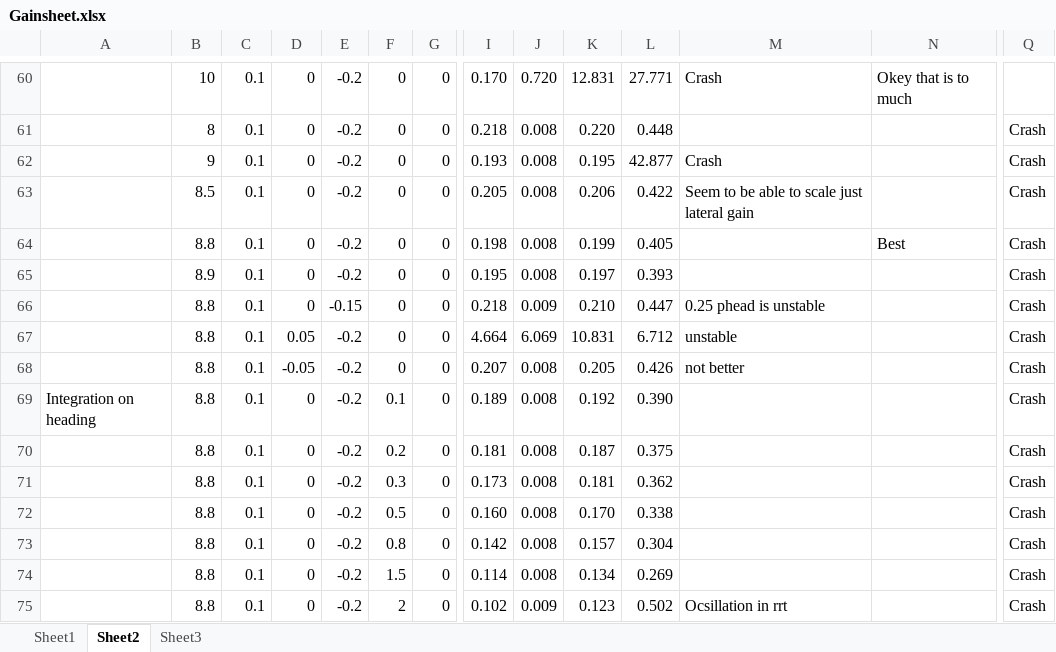
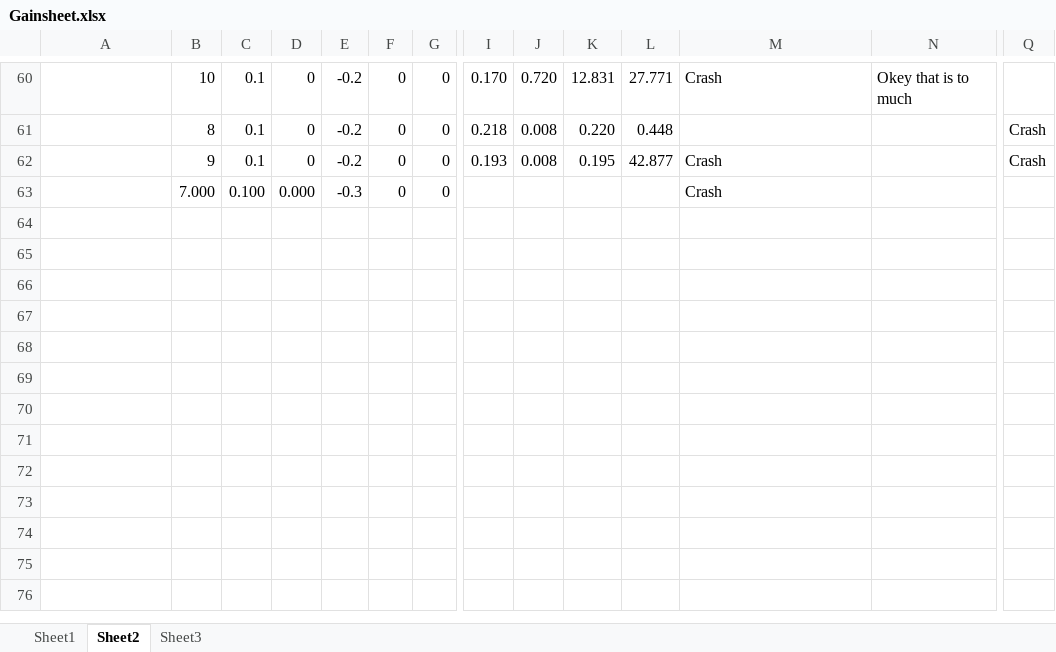
Before and after one commit to infigo96/AutoBike-Simulation-MDH, an Excel workbook: Gainsheet.xlsx, sheet Sheet2, drawn as a sheet; only a part is shown, gaps mark what is left out; values as stored, in another font and other column widths than the file's, no borders; removed rows and columns are numbered as before the commit, all else as after; rows hold the shown columns only; the diff names each change by its address in the sheet, - before the commit and + after, or states it on an @@ line.

```diff
--- a/Gainsheet.xlsx (sheet Sheet2)
+++ b/Gainsheet.xlsx (sheet Sheet2)
-row 63:  | 8.5 | 0.1 | 0 | -0.2 | 0 | 0 | 0.205 | 0.008 | 0.206 | 0.422 | Seem to be able to scale just lateral gain |  | Crash
-row 64:  | 8.8 | 0.1 | 0 | -0.2 | 0 | 0 | 0.198 | 0.008 | 0.199 | 0.405 |  | Best | Crash
-row 65:  | 8.9 | 0.1 | 0 | -0.2 | 0 | 0 | 0.195 | 0.008 | 0.197 | 0.393 |  |  | Crash
-row 66:  | 8.8 | 0.1 | 0 | -0.15 | 0 | 0 | 0.218 | 0.009 | 0.210 | 0.447 | 0.25 phead is unstable |  | Crash
-row 67:  | 8.8 | 0.1 | 0.05 | -0.2 | 0 | 0 | 4.664 | 6.069 | 10.831 | 6.712 | unstable |  | Crash
-row 68:  | 8.8 | 0.1 | -0.05 | -0.2 | 0 | 0 | 0.207 | 0.008 | 0.205 | 0.426 | not better |  | Crash
-row 69: Integration on heading | 8.8 | 0.1 | 0 | -0.2 | 0.1 | 0 | 0.189 | 0.008 | 0.192 | 0.390 |  |  | Crash
-row 70:  | 8.8 | 0.1 | 0 | -0.2 | 0.2 | 0 | 0.181 | 0.008 | 0.187 | 0.375 |  |  | Crash
-row 71:  | 8.8 | 0.1 | 0 | -0.2 | 0.3 | 0 | 0.173 | 0.008 | 0.181 | 0.362 |  |  | Crash
-row 72:  | 8.8 | 0.1 | 0 | -0.2 | 0.5 | 0 | 0.160 | 0.008 | 0.170 | 0.338 |  |  | Crash
-row 73:  | 8.8 | 0.1 | 0 | -0.2 | 0.8 | 0 | 0.142 | 0.008 | 0.157 | 0.304 |  |  | Crash
-row 74:  | 8.8 | 0.1 | 0 | -0.2 | 1.5 | 0 | 0.114 | 0.008 | 0.134 | 0.269 |  |  | Crash
-row 75:  | 8.8 | 0.1 | 0 | -0.2 | 2 | 0 | 0.102 | 0.009 | 0.123 | 0.502 | Ocsillation in rrt |  | Crash
+row 63:  | 7.000 | 0.100 | 0.000 | -0.3 | 0 | 0 |  |  |  |  | Crash
```
Also changed, not shown: sheet Sheet3, 1 other file.
